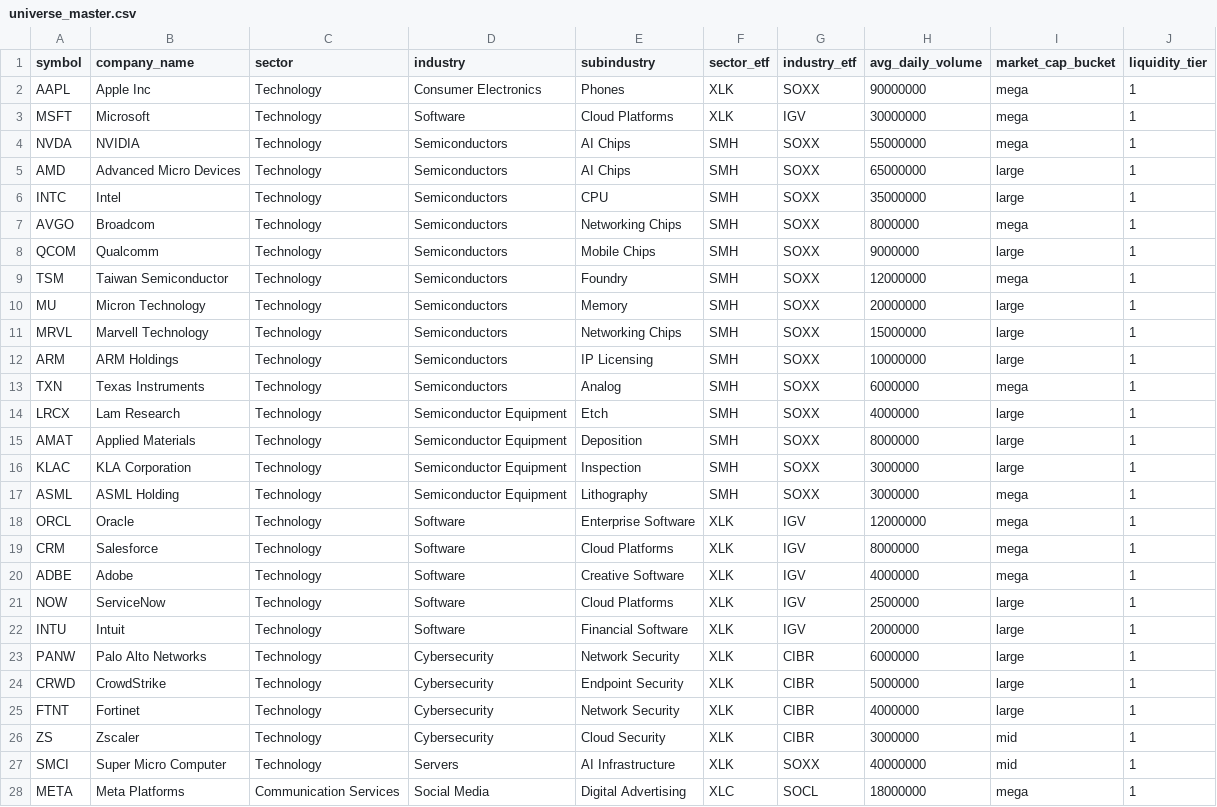
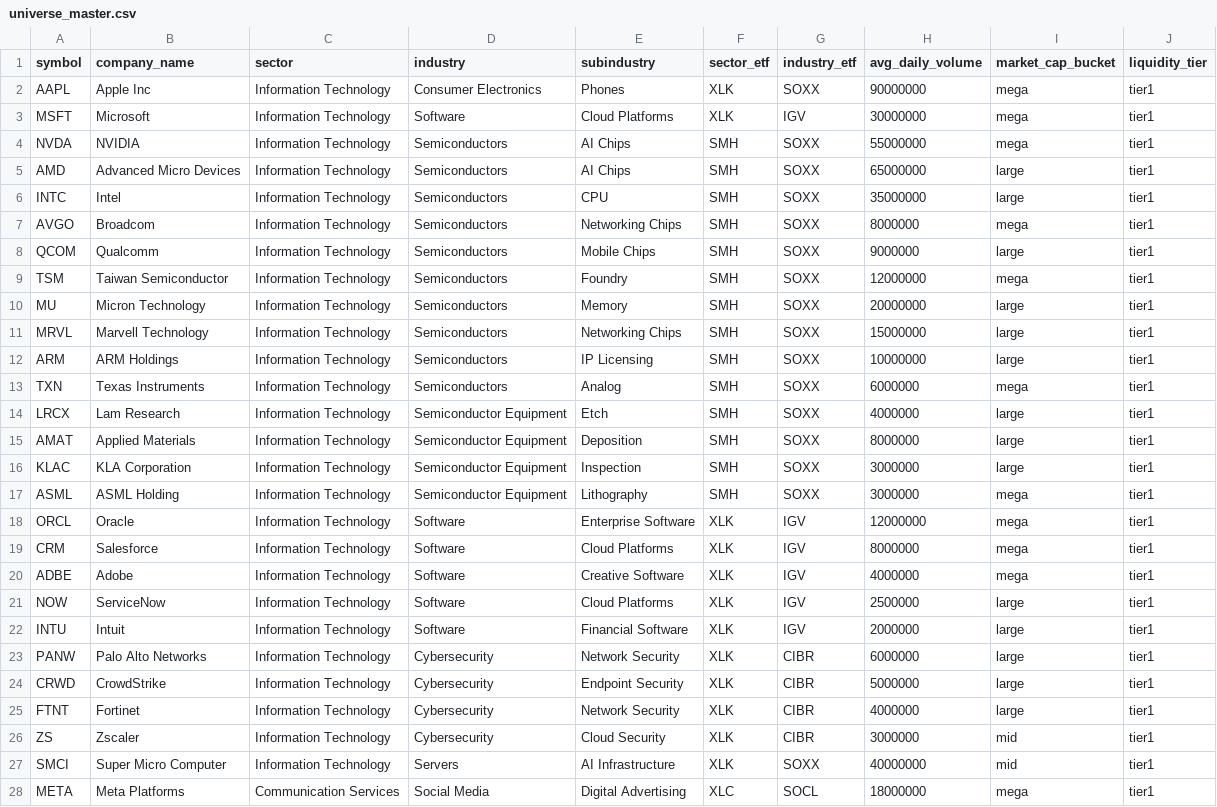
Before and after one commit to ulympicstudio/trade-labs, a CSV file: src/universe/universe_master.csv, drawn as a sheet; only a part is shown; the diff covers the shown part only.

Commit message:
universe: normalize GICS sector names + liquidity_tier strings

```diff
--- a/src/universe/universe_master.csv
+++ b/src/universe/universe_master.csv
@@ -1,28 +1,28 @@
 symbol,company_name,sector,industry,subindustry,sector_etf,industry_etf,avg_daily_volume,market_cap_bucket,liquidity_tier
-AAPL,Apple Inc,Technology,Consumer Electronics,Phones,XLK,SOXX,90000000,mega,1
-MSFT,Microsoft,Technology,Software,Cloud Platforms,XLK,IGV,30000000,mega,1
-NVDA,NVIDIA,Technology,Semiconductors,AI Chips,SMH,SOXX,55000000,mega,1
-AMD,Advanced Micro Devices,Technology,Semiconductors,AI Chips,SMH,SOXX,65000000,large,1
-INTC,Intel,Technology,Semiconductors,CPU,SMH,SOXX,35000000,large,1
-AVGO,Broadcom,Technology,Semiconductors,Networking Chips,SMH,SOXX,8000000,mega,1
-QCOM,Qualcomm,Technology,Semiconductors,Mobile Chips,SMH,SOXX,9000000,large,1
-TSM,Taiwan Semiconductor,Technology,Semiconductors,Foundry,SMH,SOXX,12000000,mega,1
-MU,Micron Technology,Technology,Semiconductors,Memory,SMH,SOXX,20000000,large,1
-MRVL,Marvell Technology,Technology,Semiconductors,Networking Chips,SMH,SOXX,15000000,large,1
-ARM,ARM Holdings,Technology,Semiconductors,IP Licensing,SMH,SOXX,10000000,large,1
-TXN,Texas Instruments,Technology,Semiconductors,Analog,SMH,SOXX,6000000,mega,1
-LRCX,Lam Research,Technology,Semiconductor Equipment,Etch,SMH,SOXX,4000000,large,1
-AMAT,Applied Materials,Technology,Semiconductor Equipment,Deposition,SMH,SOXX,8000000,large,1
-KLAC,KLA Corporation,Technology,Semiconductor Equipment,Inspection,SMH,SOXX,3000000,large,1
-ASML,ASML Holding,Technology,Semiconductor Equipment,Lithography,SMH,SOXX,3000000,mega,1
-ORCL,Oracle,Technology,Software,Enterprise Software,XLK,IGV,12000000,mega,1
-CRM,Salesforce,Technology,Software,Cloud Platforms,XLK,IGV,8000000,mega,1
-ADBE,Adobe,Technology,Software,Creative Software,XLK,IGV,4000000,mega,1
-NOW,ServiceNow,Technology,Software,Cloud Platforms,XLK,IGV,2500000,large,1
-INTU,Intuit,Technology,Software,Financial Software,XLK,IGV,2000000,large,1
-PANW,Palo Alto Networks,Technology,Cybersecurity,Network Security,XLK,CIBR,6000000,large,1
-CRWD,CrowdStrike,Technology,Cybersecurity,Endpoint Security,XLK,CIBR,5000000,large,1
-FTNT,Fortinet,Technology,Cybersecurity,Network Security,XLK,CIBR,4000000,large,1
-ZS,Zscaler,Technology,Cybersecurity,Cloud Security,XLK,CIBR,3000000,mid,1
-SMCI,Super Micro Computer,Technology,Servers,AI Infrastructure,XLK,SOXX,40000000,mid,1
-META,Meta Platforms,Communication Services,Social Media,Digital Advertising,XLC,SOCL,18000000,mega,1
+AAPL,Apple Inc,Information Technology,Consumer Electronics,Phones,XLK,SOXX,90000000,mega,tier1
+MSFT,Microsoft,Information Technology,Software,Cloud Platforms,XLK,IGV,30000000,mega,tier1
+NVDA,NVIDIA,Information Technology,Semiconductors,AI Chips,SMH,SOXX,55000000,mega,tier1
+AMD,Advanced Micro Devices,Information Technology,Semiconductors,AI Chips,SMH,SOXX,65000000,large,tier1
+INTC,Intel,Information Technology,Semiconductors,CPU,SMH,SOXX,35000000,large,tier1
+AVGO,Broadcom,Information Technology,Semiconductors,Networking Chips,SMH,SOXX,8000000,mega,tier1
+QCOM,Qualcomm,Information Technology,Semiconductors,Mobile Chips,SMH,SOXX,9000000,large,tier1
+TSM,Taiwan Semiconductor,Information Technology,Semiconductors,Foundry,SMH,SOXX,12000000,mega,tier1
+MU,Micron Technology,Information Technology,Semiconductors,Memory,SMH,SOXX,20000000,large,tier1
+MRVL,Marvell Technology,Information Technology,Semiconductors,Networking Chips,SMH,SOXX,15000000,large,tier1
+ARM,ARM Holdings,Information Technology,Semiconductors,IP Licensing,SMH,SOXX,10000000,large,tier1
+TXN,Texas Instruments,Information Technology,Semiconductors,Analog,SMH,SOXX,6000000,mega,tier1
+LRCX,Lam Research,Information Technology,Semiconductor Equipment,Etch,SMH,SOXX,4000000,large,tier1
+AMAT,Applied Materials,Information Technology,Semiconductor Equipment,Deposition,SMH,SOXX,8000000,large,tier1
+KLAC,KLA Corporation,Information Technology,Semiconductor Equipment,Inspection,SMH,SOXX,3000000,large,tier1
+ASML,ASML Holding,Information Technology,Semiconductor Equipment,Lithography,SMH,SOXX,3000000,mega,tier1
+ORCL,Oracle,Information Technology,Software,Enterprise Software,XLK,IGV,12000000,mega,tier1
+CRM,Salesforce,Information Technology,Software,Cloud Platforms,XLK,IGV,8000000,mega,tier1
+ADBE,Adobe,Information Technology,Software,Creative Software,XLK,IGV,4000000,mega,tier1
+NOW,ServiceNow,Information Technology,Software,Cloud Platforms,XLK,IGV,2500000,large,tier1
+INTU,Intuit,Information Technology,Software,Financial Software,XLK,IGV,2000000,large,tier1
+PANW,Palo Alto Networks,Information Technology,Cybersecurity,Network Security,XLK,CIBR,6000000,large,tier1
+CRWD,CrowdStrike,Information Technology,Cybersecurity,Endpoint Security,XLK,CIBR,5000000,large,tier1
+FTNT,Fortinet,Information Technology,Cybersecurity,Network Security,XLK,CIBR,4000000,large,tier1
+ZS,Zscaler,Information Technology,Cybersecurity,Cloud Security,XLK,CIBR,3000000,mid,tier1
+SMCI,Super Micro Computer,Information Technology,Servers,AI Infrastructure,XLK,SOXX,40000000,mid,tier1
+META,Meta Platforms,Communication Services,Social Media,Digital Advertising,XLC,SOCL,18000000,mega,tier1
```
Also changed, not shown: 85 edited cells elsewhere in this file.
